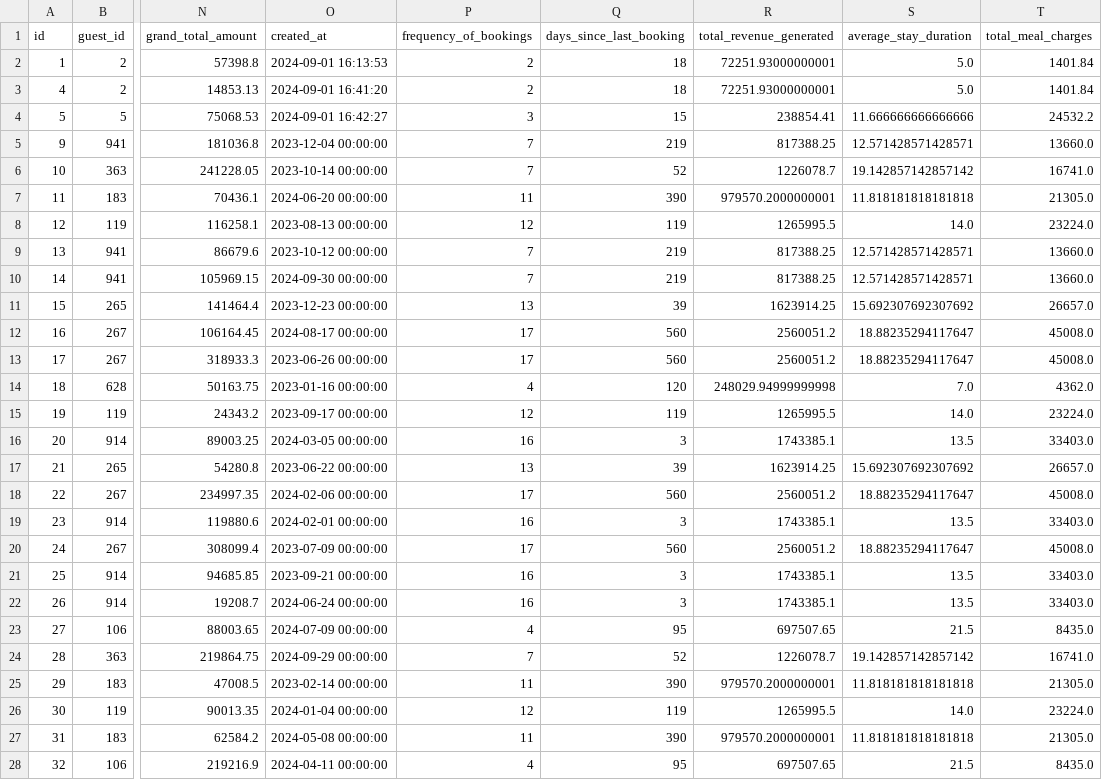
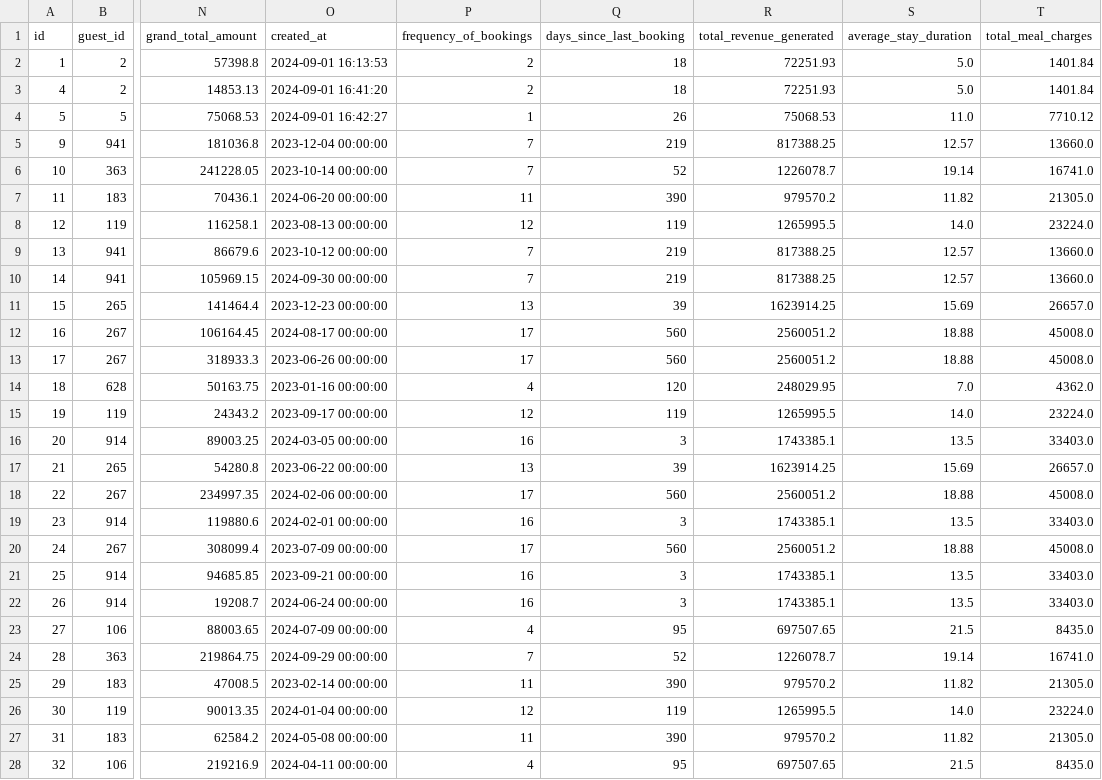
Before and after one commit to im-ukr/SmartStay, a CSV file: Model/csv_files/final-clv-data.csv, drawn as a sheet; only a part is shown, gaps mark what is left out; the diff covers the shown part only; the diff names each change by its address in the sheet, - before the commit and + after, or states it on an @@ line.

```diff
--- a/Model/csv_files/final-clv-data.csv
+++ b/Model/csv_files/final-clv-data.csv
-R2:R3 (total_revenue_generated): 72251.93000000001
+R2:R3 (total_revenue_generated): 72251.93
-P4 (frequency_of_bookings): 3
+P4 (frequency_of_bookings): 1
-Q4 (days_since_last_booking): 15
+Q4 (days_since_last_booking): 26
-R4 (total_revenue_generated): 238854.41
+R4 (total_revenue_generated): 75068.53
-S4 (average_stay_duration): 11.666666666666666
+S4 (average_stay_duration): 11.0
-T4 (total_meal_charges): 24532.2
+T4 (total_meal_charges): 7710.12
-S5 (average_stay_duration): 12.571428571428571
+S5 (average_stay_duration): 12.57
-S6 (average_stay_duration): 19.142857142857142
+S6 (average_stay_duration): 19.14
-R7 (total_revenue_generated): 979570.2000000001
+R7 (total_revenue_generated): 979570.2
-S7 (average_stay_duration): 11.818181818181818
+S7 (average_stay_duration): 11.82
-S9:S10 (average_stay_duration): 12.571428571428571
+S9:S10 (average_stay_duration): 12.57
-S11 (average_stay_duration): 15.692307692307692
+S11 (average_stay_duration): 15.69
-S12:S13 (average_stay_duration): 18.88235294117647
+S12:S13 (average_stay_duration): 18.88
-R14 (total_revenue_generated): 248029.94999999998
+R14 (total_revenue_generated): 248029.95
-S17 (average_stay_duration): 15.692307692307692
+S17 (average_stay_duration): 15.69
-S18 (average_stay_duration): 18.88235294117647
+S18 (average_stay_duration): 18.88
-S20 (average_stay_duration): 18.88235294117647
+S20 (average_stay_duration): 18.88
-S24 (average_stay_duration): 19.142857142857142
+S24 (average_stay_duration): 19.14
-R25 (total_revenue_generated): 979570.2000000001
+R25 (total_revenue_generated): 979570.2
-S25 (average_stay_duration): 11.818181818181818
+S25 (average_stay_duration): 11.82
-R27 (total_revenue_generated): 979570.2000000001
+R27 (total_revenue_generated): 979570.2
-S27 (average_stay_duration): 11.818181818181818
+S27 (average_stay_duration): 11.82
```
Also changed, not shown: 1 added row, 2 removed rows and 61 edited cells elsewhere in this file, Model/csv_files/condensed-clv-data.csv, Model/csv_files/final-rectfied-clv-data.csv.
